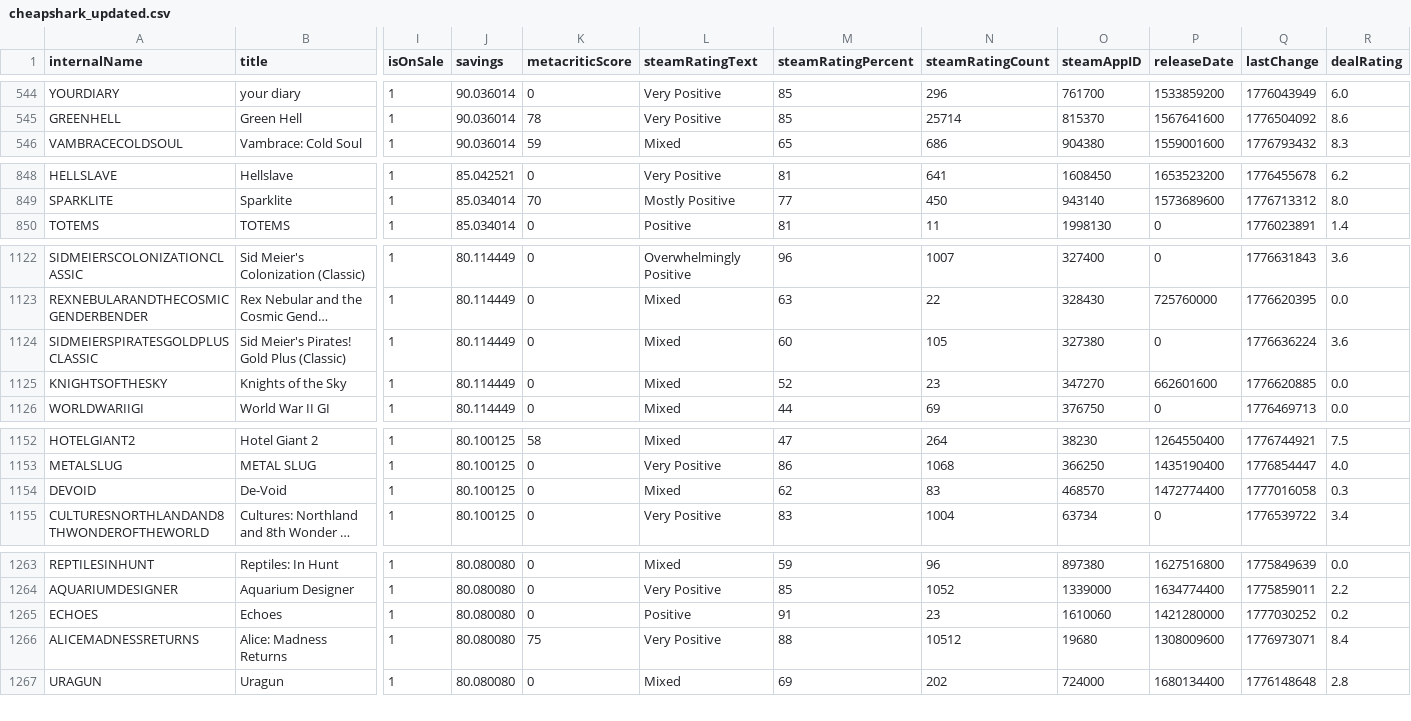
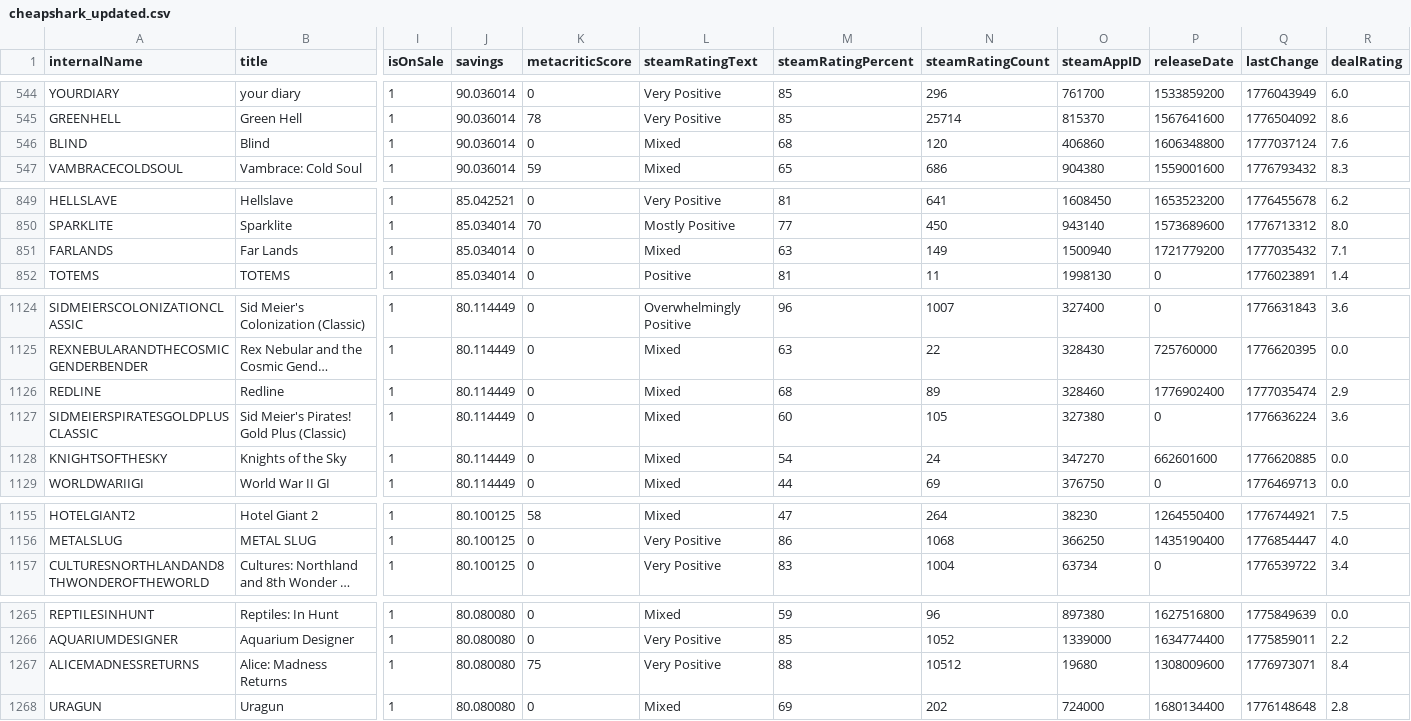
Before and after one commit to haiyib/steam-games, a CSV file: cheapshark_updated.csv, drawn as a sheet; only a part is shown, gaps mark what is left out; long unchanged cells end in …; removed rows and columns are numbered as before the commit, all else as after; rows hold the shown columns only; the diff covers the shown part only; the diff names each change by its address in the sheet, - before the commit and + after, or states it on an @@ line.

```diff
--- a/cheapshark_updated.csv
+++ b/cheapshark_updated.csv
+row 546: BLIND | Blind | 1 | 90.036014 | 0 | Mixed | 68 | 120 | 406860 | 1606348800 | 1777037124 | 7.6
+row 851: FARLANDS | Far Lands | 1 | 85.034014 | 0 | Mixed | 63 | 149 | 1500940 | 1721779200 | 1777035432 | 7.1
+row 1126: REDLINE | Redline | 1 | 80.114449 | 0 | Mixed | 68 | 89 | 328460 | 1776902400 | 1777035474 | 2.9
-M1128 (steamRatingPercent): 52
+M1128 (steamRatingPercent): 54
-N1128 (steamRatingCount): 23
+N1128 (steamRatingCount): 24
-row 1154: DEVOID | De-Void | 1 | 80.100125 | 0 | Mixed | 62 | 83 | 468570 | 1472774400 | 1777016058 | 0.3
-row 1265: ECHOES | Echoes | 1 | 80.080080 | 0 | Positive | 91 | 23 | 1610060 | 1421280000 | 1777030252 | 0.2
```
Also changed, not shown: 1 removed row and 8 edited cells elsewhere in this file, steam_deals_top20_rangeplot.csv, 1 other file.
